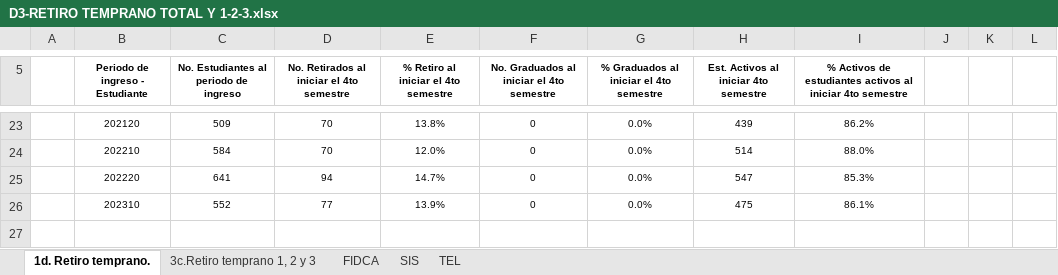
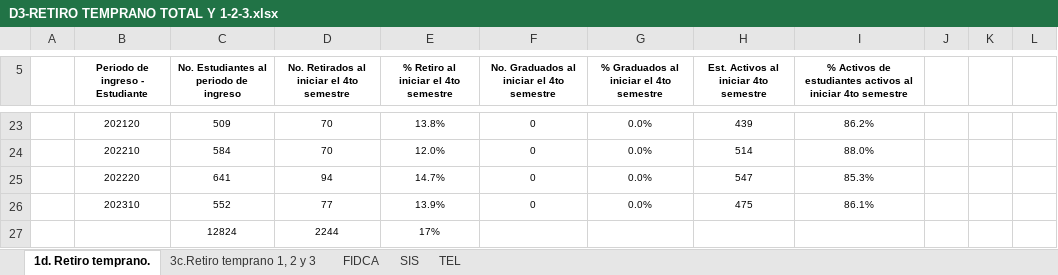
Before and after one commit to SebasHM1/Turing-Tutor-IA, an Excel workbook: docs/Datos/Universidad/D3-RETIRO TEMPRANO TOTAL Y 1-2-3.xlsx, sheet 1d. Retiro temprano., drawn as a sheet; only a part is shown, gaps mark what is left out; values as stored, in another font and other column widths than the file's, no borders; the diff names each change by its address in the sheet, - before the commit and + after, or states it on an @@ line.

```diff
--- a/docs/Datos/Universidad/D3-RETIRO TEMPRANO TOTAL Y 1-2-3.xlsx (sheet 1d. Retiro temprano.)
+++ b/docs/Datos/Universidad/D3-RETIRO TEMPRANO TOTAL Y 1-2-3.xlsx (sheet 1d. Retiro temprano.)
-row 27: (empty)
+row 27:  |  | 12824 | 2244 | 17%
```
Also changed, not shown: sheet SIS, charts or pictures, docs/Datos/Universidad/D3-RETIRO UNIVERSIDAD.xlsx, 23 other files.
